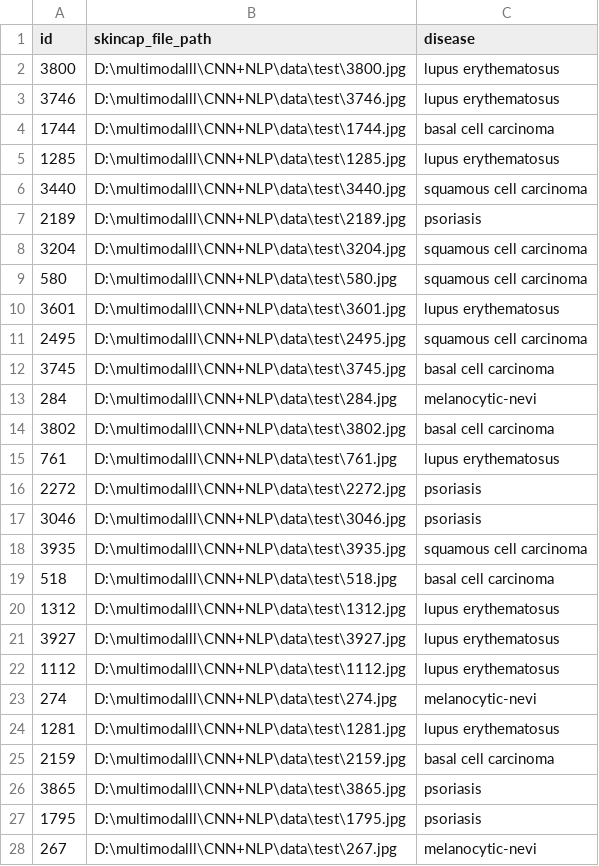
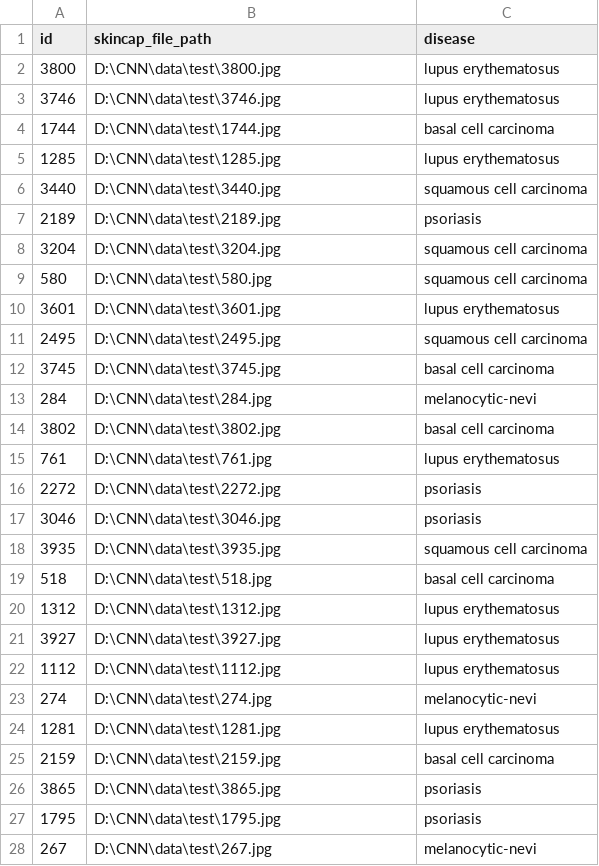
Before and after one commit to oriqqqqqqat/AI-CNN, a CSV file: data/test.csv, drawn as a sheet; only a part is shown; the diff covers the shown part only.

Commit message:
modify data

```diff
--- a/data/test.csv
+++ b/data/test.csv
@@ -1,28 +1,28 @@
 id,skincap_file_path,disease
-3800,D:\multimodalll\CNN+NLP\data\test\3800.jpg,lupus erythematosus
-3746,D:\multimodalll\CNN+NLP\data\test\3746.jpg,lupus erythematosus
-1744,D:\multimodalll\CNN+NLP\data\test\1744.jpg,basal cell carcinoma
-1285,D:\multimodalll\CNN+NLP\data\test\1285.jpg,lupus erythematosus
-3440,D:\multimodalll\CNN+NLP\data\test\3440.jpg,squamous cell carcinoma
-2189,D:\multimodalll\CNN+NLP\data\test\2189.jpg,psoriasis
-3204,D:\multimodalll\CNN+NLP\data\test\3204.jpg,squamous cell carcinoma
-580,D:\multimodalll\CNN+NLP\data\test\580.jpg,squamous cell carcinoma
-3601,D:\multimodalll\CNN+NLP\data\test\3601.jpg,lupus erythematosus
-2495,D:\multimodalll\CNN+NLP\data\test\2495.jpg,squamous cell carcinoma
-3745,D:\multimodalll\CNN+NLP\data\test\3745.jpg,basal cell carcinoma
-284,D:\multimodalll\CNN+NLP\data\test\284.jpg,melanocytic-nevi
-3802,D:\multimodalll\CNN+NLP\data\test\3802.jpg,basal cell carcinoma
-761,D:\multimodalll\CNN+NLP\data\test\761.jpg,lupus erythematosus
-2272,D:\multimodalll\CNN+NLP\data\test\2272.jpg,psoriasis
-3046,D:\multimodalll\CNN+NLP\data\test\3046.jpg,psoriasis
-3935,D:\multimodalll\CNN+NLP\data\test\3935.jpg,squamous cell carcinoma
-518,D:\multimodalll\CNN+NLP\data\test\518.jpg,basal cell carcinoma
-1312,D:\multimodalll\CNN+NLP\data\test\1312.jpg,lupus erythematosus
-3927,D:\multimodalll\CNN+NLP\data\test\3927.jpg,lupus erythematosus
-1112,D:\multimodalll\CNN+NLP\data\test\1112.jpg,lupus erythematosus
-274,D:\multimodalll\CNN+NLP\data\test\274.jpg,melanocytic-nevi
-1281,D:\multimodalll\CNN+NLP\data\test\1281.jpg,lupus erythematosus
-2159,D:\multimodalll\CNN+NLP\data\test\2159.jpg,basal cell carcinoma
-3865,D:\multimodalll\CNN+NLP\data\test\3865.jpg,psoriasis
-1795,D:\multimodalll\CNN+NLP\data\test\1795.jpg,psoriasis
-267,D:\multimodalll\CNN+NLP\data\test\267.jpg,melanocytic-nevi
+3800,D:\CNN\data\test\3800.jpg,lupus erythematosus
+3746,D:\CNN\data\test\3746.jpg,lupus erythematosus
+1744,D:\CNN\data\test\1744.jpg,basal cell carcinoma
+1285,D:\CNN\data\test\1285.jpg,lupus erythematosus
+3440,D:\CNN\data\test\3440.jpg,squamous cell carcinoma
+2189,D:\CNN\data\test\2189.jpg,psoriasis
+3204,D:\CNN\data\test\3204.jpg,squamous cell carcinoma
+580,D:\CNN\data\test\580.jpg,squamous cell carcinoma
+3601,D:\CNN\data\test\3601.jpg,lupus erythematosus
+2495,D:\CNN\data\test\2495.jpg,squamous cell carcinoma
+3745,D:\CNN\data\test\3745.jpg,basal cell carcinoma
+284,D:\CNN\data\test\284.jpg,melanocytic-nevi
+3802,D:\CNN\data\test\3802.jpg,basal cell carcinoma
+761,D:\CNN\data\test\761.jpg,lupus erythematosus
+2272,D:\CNN\data\test\2272.jpg,psoriasis
+3046,D:\CNN\data\test\3046.jpg,psoriasis
+3935,D:\CNN\data\test\3935.jpg,squamous cell carcinoma
+518,D:\CNN\data\test\518.jpg,basal cell carcinoma
+1312,D:\CNN\data\test\1312.jpg,lupus erythematosus
+3927,D:\CNN\data\test\3927.jpg,lupus erythematosus
+1112,D:\CNN\data\test\1112.jpg,lupus erythematosus
+274,D:\CNN\data\test\274.jpg,melanocytic-nevi
+1281,D:\CNN\data\test\1281.jpg,lupus erythematosus
+2159,D:\CNN\data\test\2159.jpg,basal cell carcinoma
+3865,D:\CNN\data\test\3865.jpg,psoriasis
+1795,D:\CNN\data\test\1795.jpg,psoriasis
+267,D:\CNN\data\test\267.jpg,melanocytic-nevi
```
Also changed, not shown: 55 edited cells elsewhere in this file, data/val.csv, 2 other files.
